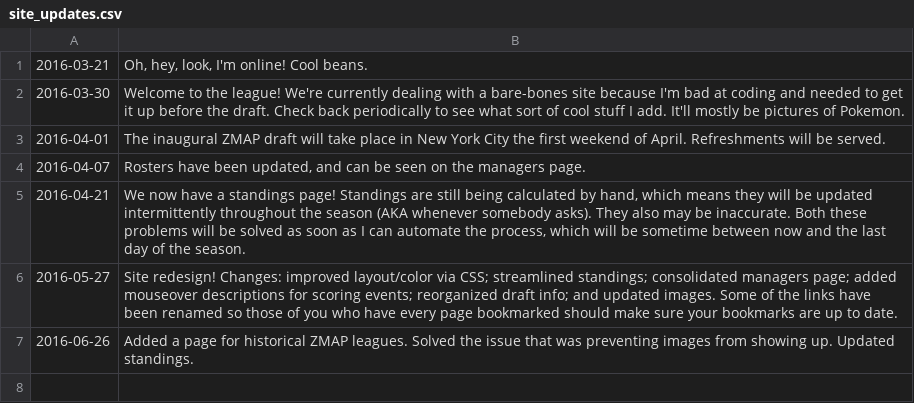
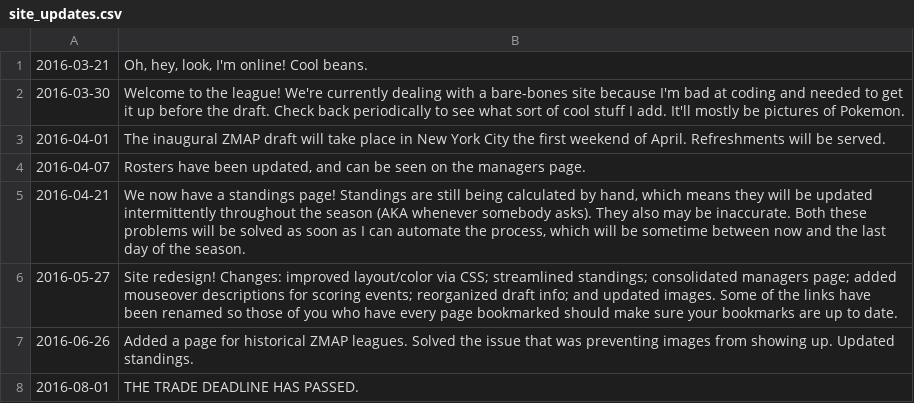
Before and after one commit to austinschleder/zmap, a CSV file: app/static/site_updates.csv, drawn as a sheet.

Commit message:
trade deadline update

```diff
--- a/app/static/site_updates.csv
+++ b/app/static/site_updates.csv
@@ -7 +7,2 @@
 2016-06-26,"Added a page for historical ZMAP leagues. Solved the issue that was preventing images from showing up. Updated standings."
+2016-08-01,"THE TRADE DEADLINE HAS PASSED."
```
